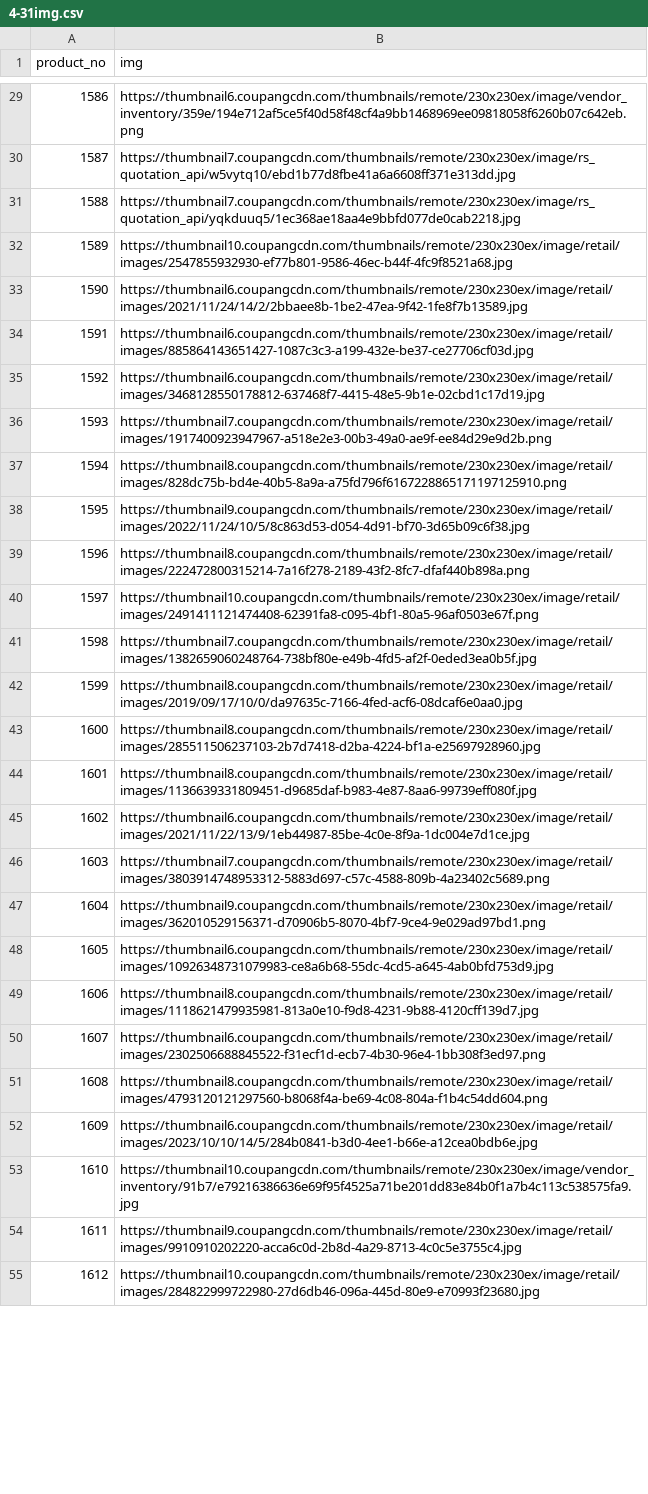
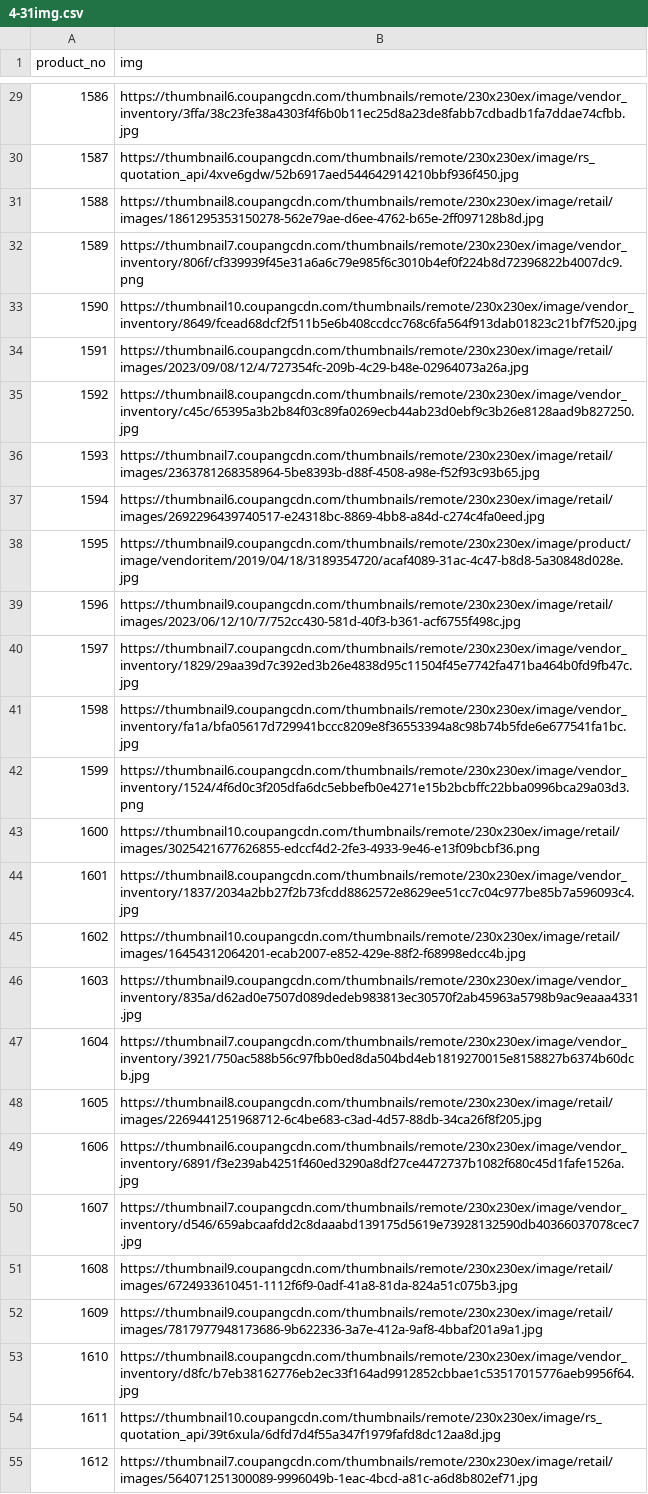
Before and after one commit to crongd/Crawling, a CSV file: src/4-31img.csv, drawn as a sheet; only a part is shown, gaps mark what is left out; the diff covers the shown part only; the diff names each change by its address in the sheet, - before the commit and + after, or states it on an @@ line.

```diff
--- a/src/4-31img.csv
+++ b/src/4-31img.csv
-B29 (img): https://thumbnail6.coupangcdn.com/thumbnails/remote/230x230ex/image/vendor_inventory/359e/194e712af5ce5f40d58f48cf4a9bb1468969ee09818058f6260b07c642eb.png
+B29 (img): https://thumbnail6.coupangcdn.com/thumbnails/remote/230x230ex/image/vendor_inventory/3ffa/38c23fe38a4303f4f6b0b11ec25d8a23de8fabb7cdbadb1fa7ddae74cfbb.jpg
-B30 (img): https://thumbnail7.coupangcdn.com/thumbnails/remote/230x230ex/image/rs_quotation_api/w5vytq10/ebd1b77d8fbe41a6a6608ff371e313dd.jpg
+B30 (img): https://thumbnail6.coupangcdn.com/thumbnails/remote/230x230ex/image/rs_quotation_api/4xve6gdw/52b6917aed544642914210bbf936f450.jpg
-B31 (img): https://thumbnail7.coupangcdn.com/thumbnails/remote/230x230ex/image/rs_quotation_api/yqkduuq5/1ec368ae18aa4e9bbfd077de0cab2218.jpg
+B31 (img): https://thumbnail8.coupangcdn.com/thumbnails/remote/230x230ex/image/retail/images/1861295353150278-562e79ae-d6ee-4762-b65e-2ff097128b8d.jpg
-B32 (img): https://thumbnail10.coupangcdn.com/thumbnails/remote/230x230ex/image/retail/images/2547855932930-ef77b801-9586-46ec-b44f-4fc9f8521a68.jpg
+B32 (img): https://thumbnail7.coupangcdn.com/thumbnails/remote/230x230ex/image/vendor_inventory/806f/cf339939f45e31a6a6c79e985f6c3010b4ef0f224b8d72396822b4007dc9.png
-B33 (img): https://thumbnail6.coupangcdn.com/thumbnails/remote/230x230ex/image/retail/images/2021/11/24/14/2/2bbaee8b-1be2-47ea-9f42-1fe8f7b13589.jpg
+B33 (img): https://thumbnail10.coupangcdn.com/thumbnails/remote/230x230ex/image/vendor_inventory/8649/fcead68dcf2f511b5e6b408ccdcc768c6fa564f913dab01823c21bf7f520.jpg
-B34 (img): https://thumbnail6.coupangcdn.com/thumbnails/remote/230x230ex/image/retail/images/885864143651427-1087c3c3-a199-432e-be37-ce27706cf03d.jpg
+B34 (img): https://thumbnail6.coupangcdn.com/thumbnails/remote/230x230ex/image/retail/images/2023/09/08/12/4/727354fc-209b-4c29-b48e-02964073a26a.jpg
-B35 (img): https://thumbnail6.coupangcdn.com/thumbnails/remote/230x230ex/image/retail/images/3468128550178812-637468f7-4415-48e5-9b1e-02cbd1c17d19.jpg
+B35 (img): https://thumbnail8.coupangcdn.com/thumbnails/remote/230x230ex/image/vendor_inventory/c45c/65395a3b2b84f03c89fa0269ecb44ab23d0ebf9c3b26e8128aad9b827250.jpg
-B36 (img): https://thumbnail7.coupangcdn.com/thumbnails/remote/230x230ex/image/retail/images/1917400923947967-a518e2e3-00b3-49a0-ae9f-ee84d29e9d2b.png
+B36 (img): https://thumbnail7.coupangcdn.com/thumbnails/remote/230x230ex/image/retail/images/2363781268358964-5be8393b-d88f-4508-a98e-f52f93c93b65.jpg
-B37 (img): https://thumbnail8.coupangcdn.com/thumbnails/remote/230x230ex/image/retail/images/828dc75b-bd4e-40b5-8a9a-a75fd796f6167228865171197125910.png
+B37 (img): https://thumbnail6.coupangcdn.com/thumbnails/remote/230x230ex/image/retail/images/2692296439740517-e24318bc-8869-4bb8-a84d-c274c4fa0eed.jpg
-B38 (img): https://thumbnail9.coupangcdn.com/thumbnails/remote/230x230ex/image/retail/images/2022/11/24/10/5/8c863d53-d054-4d91-bf70-3d65b09c6f38.jpg
+B38 (img): https://thumbnail9.coupangcdn.com/thumbnails/remote/230x230ex/image/product/image/vendoritem/2019/04/18/3189354720/acaf4089-31ac-4c47-b8d8-5a30848d028e.jpg
-B39 (img): https://thumbnail8.coupangcdn.com/thumbnails/remote/230x230ex/image/retail/images/222472800315214-7a16f278-2189-43f2-8fc7-dfaf440b898a.png
+B39 (img): https://thumbnail9.coupangcdn.com/thumbnails/remote/230x230ex/image/retail/images/2023/06/12/10/7/752cc430-581d-40f3-b361-acf6755f498c.jpg
-B40 (img): https://thumbnail10.coupangcdn.com/thumbnails/remote/230x230ex/image/retail/images/2491411121474408-62391fa8-c095-4bf1-80a5-96af0503e67f.png
+B40 (img): https://thumbnail7.coupangcdn.com/thumbnails/remote/230x230ex/image/vendor_inventory/1829/29aa39d7c392ed3b26e4838d95c11504f45e7742fa471ba464b0fd9fb47c.jpg
-B41 (img): https://thumbnail7.coupangcdn.com/thumbnails/remote/230x230ex/image/retail/images/1382659060248764-738bf80e-e49b-4fd5-af2f-0eded3ea0b5f.jpg
+B41 (img): https://thumbnail9.coupangcdn.com/thumbnails/remote/230x230ex/image/vendor_inventory/fa1a/bfa05617d729941bccc8209e8f36553394a8c98b74b5fde6e677541fa1bc.jpg
-B42 (img): https://thumbnail8.coupangcdn.com/thumbnails/remote/230x230ex/image/retail/images/2019/09/17/10/0/da97635c-7166-4fed-acf6-08dcaf6e0aa0.jpg
+B42 (img): https://thumbnail6.coupangcdn.com/thumbnails/remote/230x230ex/image/vendor_inventory/1524/4f6d0c3f205dfa6dc5ebbefb0e4271e15b2bcbffc22bba0996bca29a03d3.png
-B43 (img): https://thumbnail8.coupangcdn.com/thumbnails/remote/230x230ex/image/retail/images/285511506237103-2b7d7418-d2ba-4224-bf1a-e25697928960.jpg
+B43 (img): https://thumbnail10.coupangcdn.com/thumbnails/remote/230x230ex/image/retail/images/3025421677626855-edccf4d2-2fe3-4933-9e46-e13f09bcbf36.png
-B44 (img): https://thumbnail8.coupangcdn.com/thumbnails/remote/230x230ex/image/retail/images/1136639331809451-d9685daf-b983-4e87-8aa6-99739eff080f.jpg
+B44 (img): https://thumbnail8.coupangcdn.com/thumbnails/remote/230x230ex/image/vendor_inventory/1837/2034a2bb27f2b73fcdd8862572e8629ee51cc7c04c977be85b7a596093c4.jpg
-B45 (img): https://thumbnail6.coupangcdn.com/thumbnails/remote/230x230ex/image/retail/images/2021/11/22/13/9/1eb44987-85be-4c0e-8f9a-1dc004e7d1ce.jpg
+B45 (img): https://thumbnail10.coupangcdn.com/thumbnails/remote/230x230ex/image/retail/images/16454312064201-ecab2007-e852-429e-88f2-f68998edcc4b.jpg
-B46 (img): https://thumbnail7.coupangcdn.com/thumbnails/remote/230x230ex/image/retail/images/3803914748953312-5883d697-c57c-4588-809b-4a23402c5689.png
+B46 (img): https://thumbnail9.coupangcdn.com/thumbnails/remote/230x230ex/image/vendor_inventory/835a/d62ad0e7507d089dedeb983813ec30570f2ab45963a5798b9ac9eaaa4331.jpg
-B47 (img): https://thumbnail9.coupangcdn.com/thumbnails/remote/230x230ex/image/retail/images/362010529156371-d70906b5-8070-4bf7-9ce4-9e029ad97bd1.png
+B47 (img): https://thumbnail7.coupangcdn.com/thumbnails/remote/230x230ex/image/vendor_inventory/3921/750ac588b56c97fbb0ed8da504bd4eb1819270015e8158827b6374b60dcb.jpg
-B48 (img): https://thumbnail6.coupangcdn.com/thumbnails/remote/230x230ex/image/retail/images/10926348731079983-ce8a6b68-55dc-4cd5-a645-4ab0bfd753d9.jpg
+B48 (img): https://thumbnail8.coupangcdn.com/thumbnails/remote/230x230ex/image/retail/images/2269441251968712-6c4be683-c3ad-4d57-88db-34ca26f8f205.jpg
-B49 (img): https://thumbnail8.coupangcdn.com/thumbnails/remote/230x230ex/image/retail/images/1118621479935981-813a0e10-f9d8-4231-9b88-4120cff139d7.jpg
+B49 (img): https://thumbnail6.coupangcdn.com/thumbnails/remote/230x230ex/image/vendor_inventory/6891/f3e239ab4251f460ed3290a8df27ce4472737b1082f680c45d1fafe1526a.jpg
-B50 (img): https://thumbnail6.coupangcdn.com/thumbnails/remote/230x230ex/image/retail/images/2302506688845522-f31ecf1d-ecb7-4b30-96e4-1bb308f3ed97.png
+B50 (img): https://thumbnail7.coupangcdn.com/thumbnails/remote/230x230ex/image/vendor_inventory/d546/659abcaafdd2c8daaabd139175d5619e73928132590db40366037078cec7.jpg
-B51 (img): https://thumbnail8.coupangcdn.com/thumbnails/remote/230x230ex/image/retail/images/4793120121297560-b8068f4a-be69-4c08-804a-f1b4c54dd604.png
+B51 (img): https://thumbnail9.coupangcdn.com/thumbnails/remote/230x230ex/image/retail/images/6724933610451-1112f6f9-0adf-41a8-81da-824a51c075b3.jpg
-B52 (img): https://thumbnail6.coupangcdn.com/thumbnails/remote/230x230ex/image/retail/images/2023/10/10/14/5/284b0841-b3d0-4ee1-b66e-a12cea0bdb6e.jpg
+B52 (img): https://thumbnail9.coupangcdn.com/thumbnails/remote/230x230ex/image/retail/images/7817977948173686-9b622336-3a7e-412a-9af8-4bbaf201a9a1.jpg
-B53 (img): https://thumbnail10.coupangcdn.com/thumbnails/remote/230x230ex/image/vendor_inventory/91b7/e79216386636e69f95f4525a71be201dd83e84b0f1a7b4c113c538575fa9.jpg
+B53 (img): https://thumbnail8.coupangcdn.com/thumbnails/remote/230x230ex/image/vendor_inventory/d8fc/b7eb38162776eb2ec33f164ad9912852cbbae1c53517015776aeb9956f64.jpg
-B54 (img): https://thumbnail9.coupangcdn.com/thumbnails/remote/230x230ex/image/retail/images/9910910202220-acca6c0d-2b8d-4a29-8713-4c0c5e3755c4.jpg
+B54 (img): https://thumbnail10.coupangcdn.com/thumbnails/remote/230x230ex/image/rs_quotation_api/39t6xula/6dfd7d4f55a347f1979fafd8dc12aa8d.jpg
-B55 (img): https://thumbnail10.coupangcdn.com/thumbnails/remote/230x230ex/image/retail/images/284822999722980-27d6db46-096a-445d-80e9-e70993f23680.jpg
+B55 (img): https://thumbnail7.coupangcdn.com/thumbnails/remote/230x230ex/image/retail/images/564071251300089-9996049b-1eac-4bcd-a81c-a6d8b802ef71.jpg
```
Also changed, not shown: 33 edited cells elsewhere in this file, src/1-5.csv, src/4-31.csv, 3 other files.
